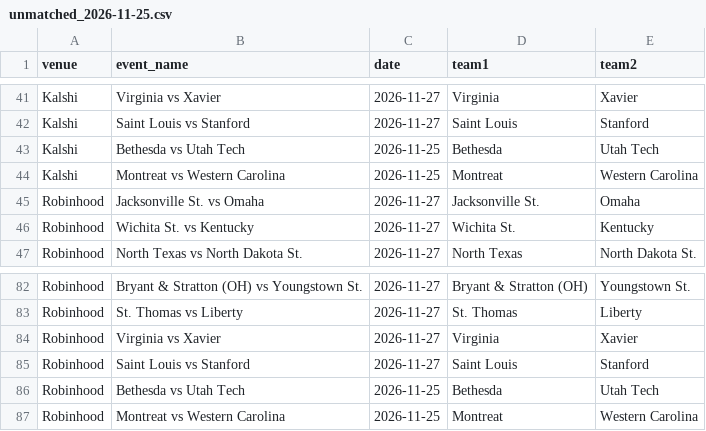
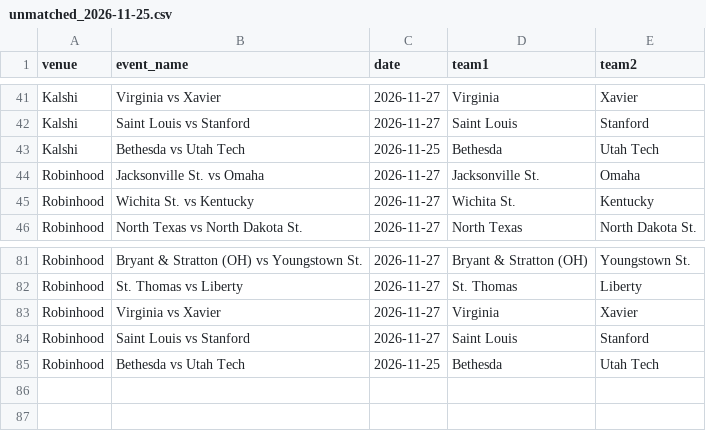
Before and after one commit to michaelatherton1/cbb-board, a CSV file: data/out/unmatched_2026-11-25.csv, drawn as a sheet; only a part is shown, gaps mark what is left out.

```diff
--- a/data/out/unmatched_2026-11-25.csv
+++ b/data/out/unmatched_2026-11-25.csv
@@ -43,3 +43,2 @@ Kalshi,Saint Louis vs Stanford,2026-11-27,Saint Louis,Stanford
 Kalshi,Bethesda vs Utah Tech,2026-11-25,Bethesda,Utah Tech
-Kalshi,Montreat vs Western Carolina,2026-11-25,Montreat,Western Carolina
 Robinhood,Jacksonville St. vs Omaha,2026-11-27,Jacksonville St.,Omaha
@@ -86,2 +85 @@ Robinhood,Saint Louis vs Stanford,2026-11-27,Saint Louis,Stanford
 Robinhood,Bethesda vs Utah Tech,2026-11-25,Bethesda,Utah Tech
-Robinhood,Montreat vs Western Carolina,2026-11-25,Montreat,Western Carolina
```
Also changed, not shown: data/out/best_lines_2026-11-25.csv, 9 other files.
